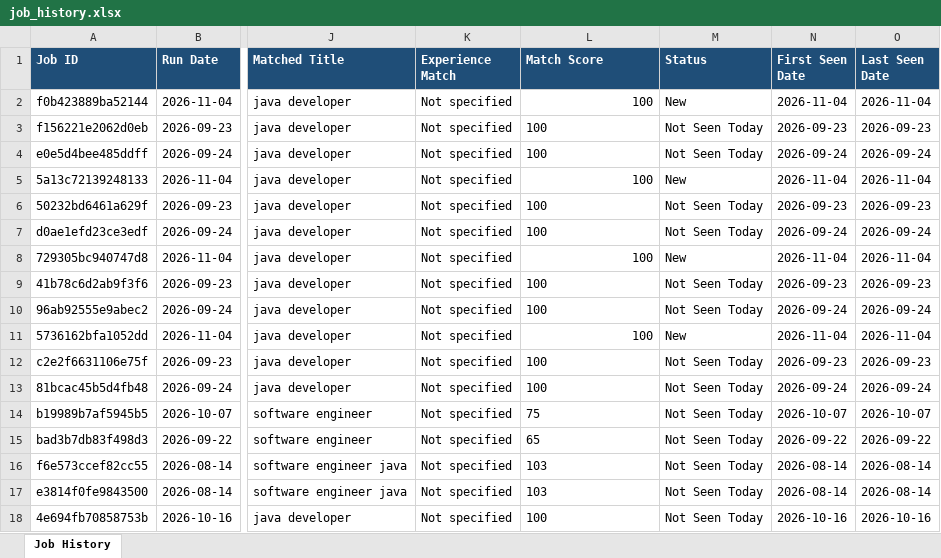
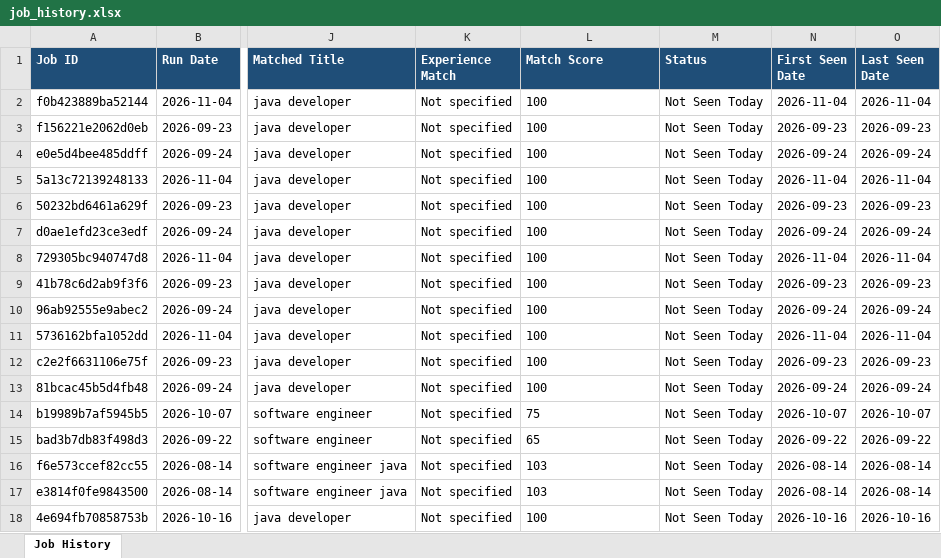
Before and after one commit to niranjanranju11/jobfinder, an Excel workbook: outputs/job_history.xlsx, sheet Job History, drawn as a sheet; only a part is shown, gaps mark what is left out; values as stored, in another font and other column widths than the file's, no borders; the diff names each change by its address in the sheet, - before the commit and + after, or states it on an @@ line.

```diff
--- a/outputs/job_history.xlsx (sheet Job History)
+++ b/outputs/job_history.xlsx (sheet Job History)
-L2 alignment: right
+L2 alignment: left
-M2 (Status): New
+M2 (Status): Not Seen Today
-L5 alignment: right
+L5 alignment: left
-M5 (Status): New
+M5 (Status): Not Seen Today
-L8 alignment: right
+L8 alignment: left
-M8 (Status): New
+M8 (Status): Not Seen Today
-L11 alignment: right
+L11 alignment: left
-M11 (Status): New
+M11 (Status): Not Seen Today
```
